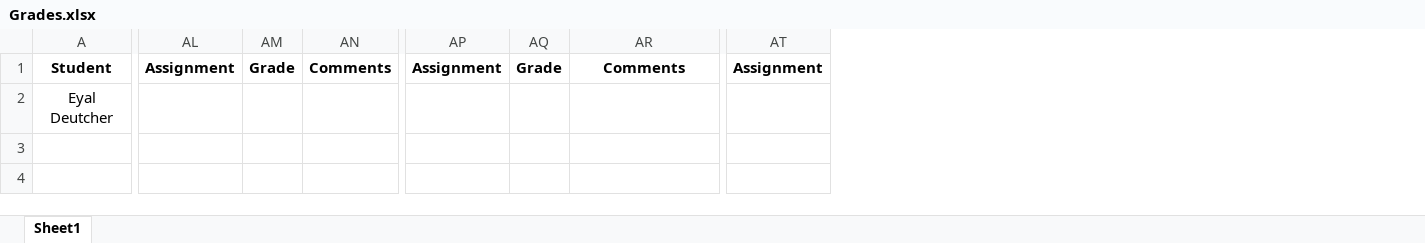
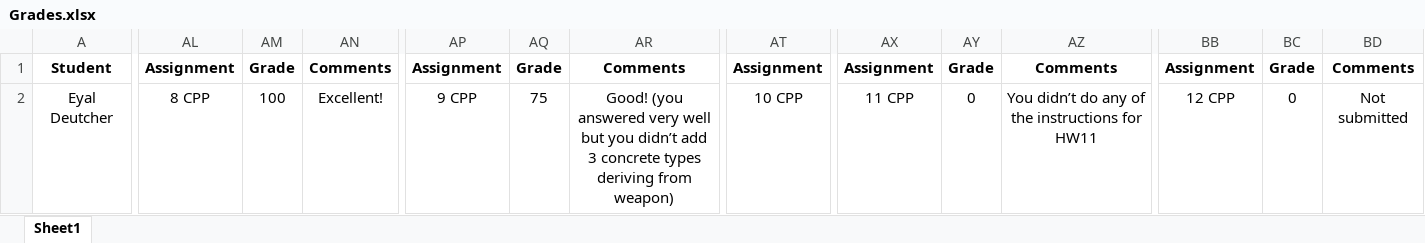
Before and after one commit to shachash1984/Tiltan_UnrealEngineCourse, an Excel workbook: Grades/Grades.xlsx, sheet Sheet1, drawn as a sheet; only a part is shown, gaps mark what is left out; values as stored, in another font and other column widths than the file's, no borders; the diff covers the shown part only; the diff names each change by its address in the sheet, - before the commit and + after, or states it on an @@ line.

Commit message:
Updated grades

```diff
--- a/Grades/Grades.xlsx (sheet Sheet1)
+++ b/Grades/Grades.xlsx (sheet Sheet1)
+column AX, rows 1-2: Assignment | 11 CPP
+column AY, rows 1-2: Grade | 0
+column AZ, rows 1-2: Comments | You didn’t do any of the instructions for HW11
+column BB, rows 1-2: Assignment | 12 CPP
+column BC, rows 1-2: Grade | 0
+column BD, rows 1-2: Comments | Not submitted
-AL2: (empty)
+AL2: 8 CPP
-AM2: (empty)
+AM2: 100
-AN2: (empty)
+AN2: Excellent!
-AP2: (empty)
+AP2: 9 CPP
-AQ2: (empty)
+AQ2: 75
-AR2: (empty)
+AR2: Good! (you answered very well but you didn’t add 3 concrete types deriving from weapon)
-AT2: (empty)
+AT2: 10 CPP
```
Also changed, not shown: 2 added columns and 2 edited cells elsewhere in this sheet, 9 other files.
